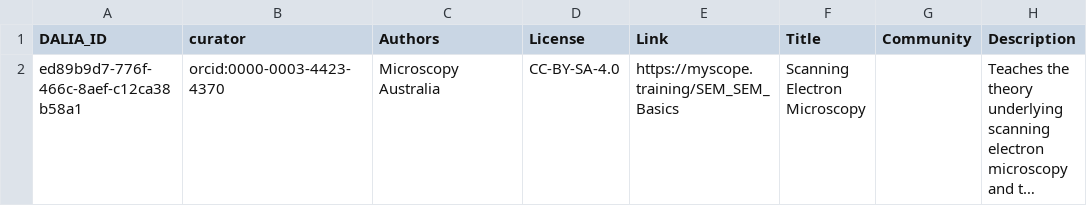
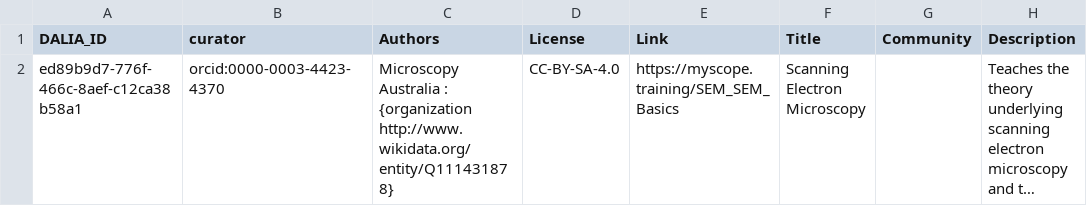
Before and after one commit to data-literacy-alliance/dalia-curation, a CSV file: curation/chemistry-instrumentation.csv, drawn as a sheet; only a part is shown; long unchanged cells end in …; the diff names each change by its address in the sheet, - before the commit and + after, or states it on an @@ line.

```diff
--- a/curation/chemistry-instrumentation.csv
+++ b/curation/chemistry-instrumentation.csv
-C2 (Authors): Microscopy Australia
+C2 (Authors): Microscopy Australia : {organization http://www.wikidata.org/entity/Q111431878}
```
Also changed, not shown: curation/GHGA.csv, curation/N4C.csv, 2 other files.
